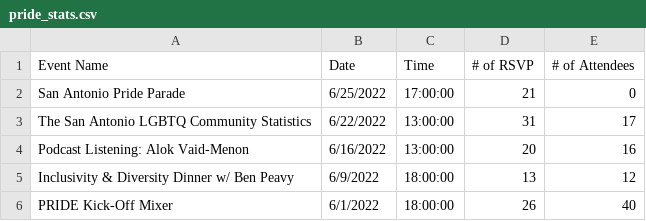
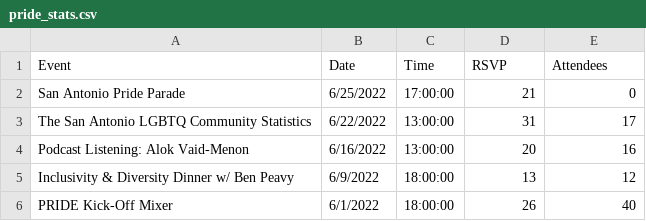
Before and after one commit to natasharivers/Post_Codeup, a CSV file: pride_stats.csv, drawn as a sheet.

```diff
--- a/pride_stats.csv
+++ b/pride_stats.csv
@@ -1,2 +1,2 @@
-Event Name,Date,Time,# of RSVP,# of Attendees
+Event,Date,Time,RSVP,Attendees
 San Antonio Pride Parade,6/25/2022,17:00:00,21,0
```
Also changed, not shown: 1 other file.
